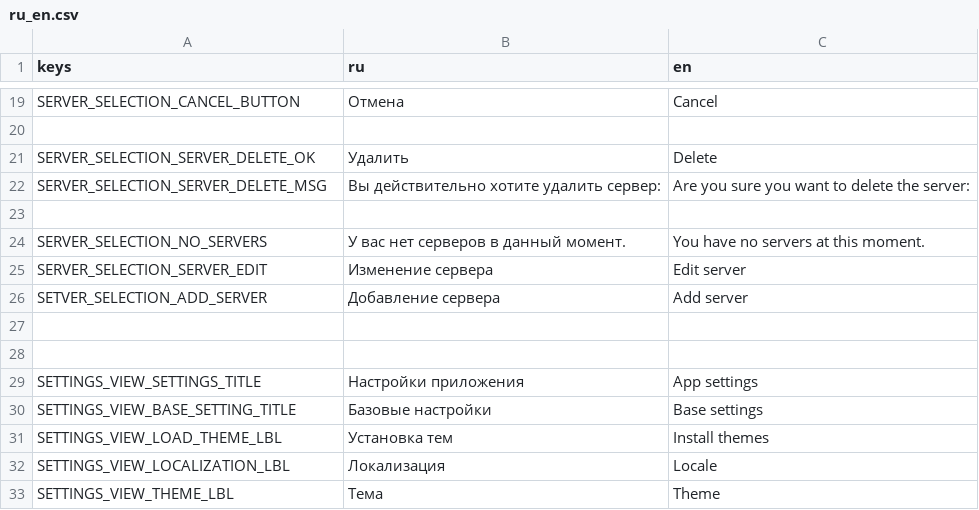
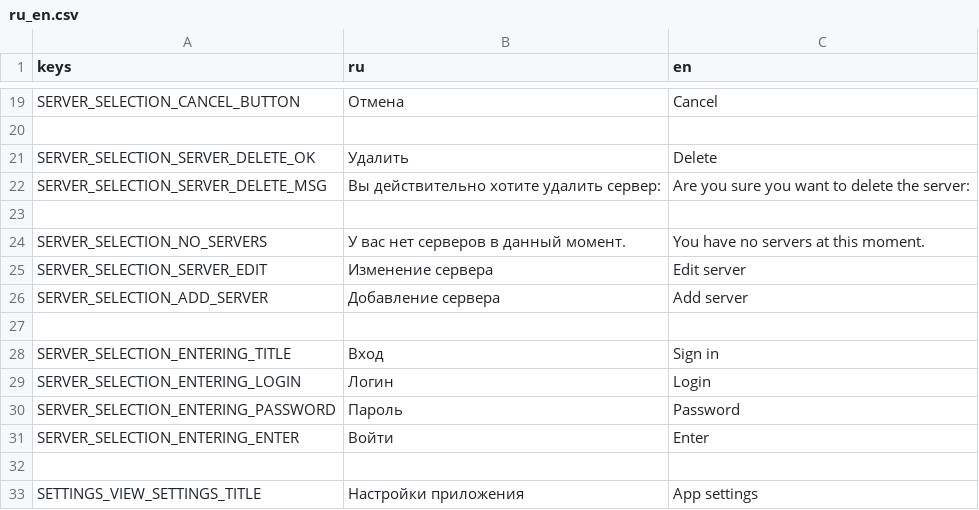
Before and after one commit to petraxeman/exWorlds, a CSV file: app/assets/translations/ru_en.csv, drawn as a sheet; only a part is shown, gaps mark what is left out; the shorter side is filled out with more unchanged rows.

```diff
--- a/app/assets/translations/ru_en.csv
+++ b/app/assets/translations/ru_en.csv
@@ -25,4 +25,8 @@ SERVER_SELECTION_NO_SERVERS,У вас нет серверов в данный м
 SERVER_SELECTION_SERVER_EDIT,Изменение сервера,Edit server
-SETVER_SELECTION_ADD_SERVER,Добавление сервера,Add server
+SERVER_SELECTION_ADD_SERVER,Добавление сервера,Add server
 
+SERVER_SELECTION_ENTERING_TITLE,Вход,Sign in
+SERVER_SELECTION_ENTERING_LOGIN,Логин,Login
+SERVER_SELECTION_ENTERING_PASSWORD,Пароль,Password
+SERVER_SELECTION_ENTERING_ENTER,Войти,Enter
 
```
Also changed, not shown: 7 other files.
